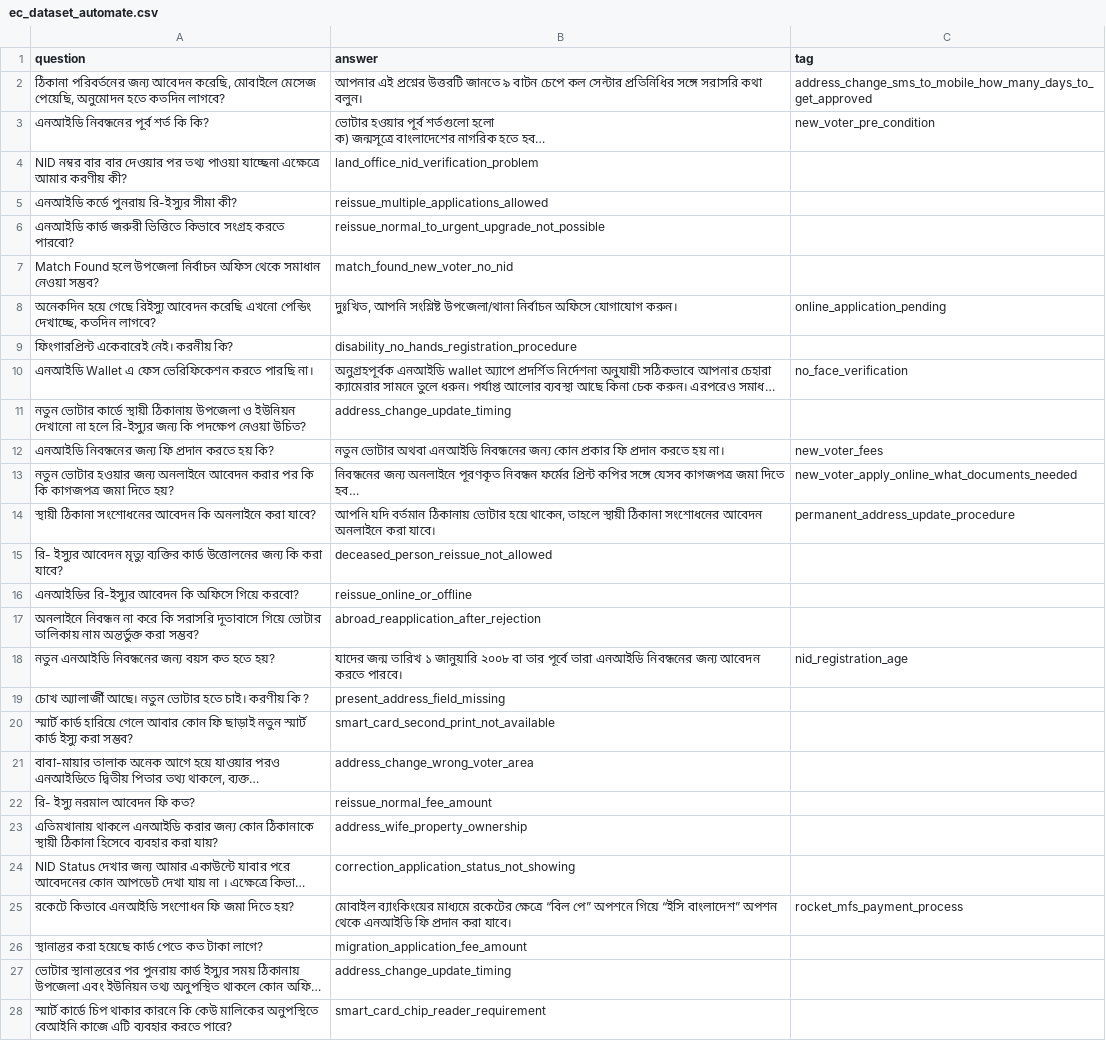
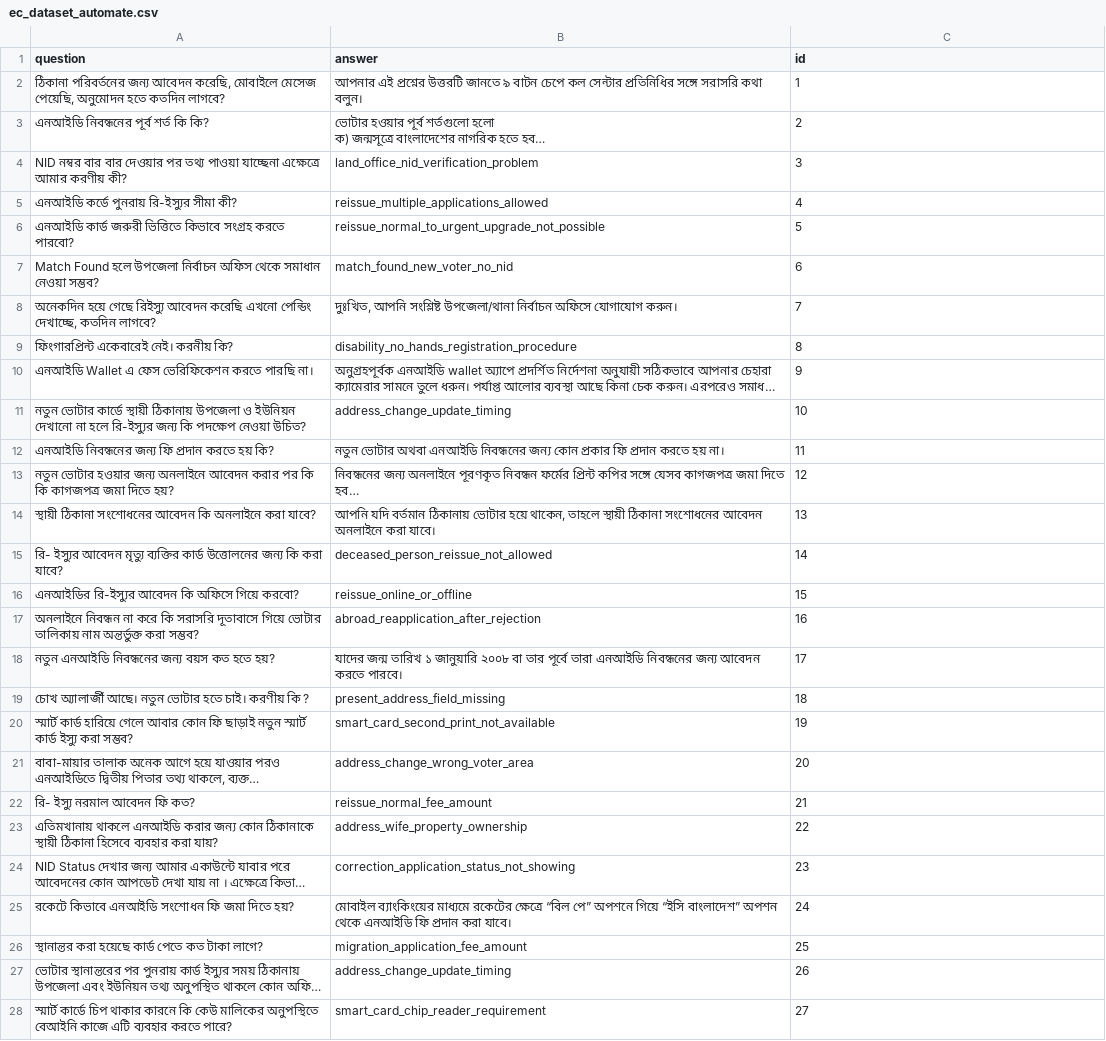
Before and after one commit to Sakib-Sobaha/Automated-Bot-Pipeline, a CSV file: ec_dataset_automate.csv, drawn as a sheet; only a part is shown; long unchanged cells end in …; the diff covers the shown part only; the diff names each change by its address in the sheet, - before the commit and + after, or states it on an @@ line.

```diff
--- a/ec_dataset_automate.csv
+++ b/ec_dataset_automate.csv
-C1: tag
+C1: id
-C2 (id): address_change_sms_to_mobile_how_many_days_to_get_approved
+C2 (id): 1
-C3 (id): new_voter_pre_condition
+C3 (id): 2
-C4 (id): (empty)
+C4 (id): 3
-C5 (id): (empty)
+C5 (id): 4
-C6 (id): (empty)
+C6 (id): 5
-C7 (id): (empty)
+C7 (id): 6
-C8 (id): online_application_pending
+C8 (id): 7
-C9 (id): (empty)
+C9 (id): 8
-C10 (id): no_face_verification
+C10 (id): 9
-C11 (id): (empty)
+C11 (id): 10
-C12 (id): new_voter_fees
+C12 (id): 11
-C13 (id): new_voter_apply_online_what_documents_needed
+C13 (id): 12
-C14 (id): permanent_address_update_procedure
+C14 (id): 13
-C15 (id): (empty)
+C15 (id): 14
-C16 (id): (empty)
+C16 (id): 15
-C17 (id): (empty)
+C17 (id): 16
-C18 (id): nid_registration_age
+C18 (id): 17
-C19 (id): (empty)
+C19 (id): 18
-C20 (id): (empty)
+C20 (id): 19
-C21 (id): (empty)
+C21 (id): 20
-C22 (id): (empty)
+C22 (id): 21
-C23 (id): (empty)
+C23 (id): 22
-C24 (id): (empty)
+C24 (id): 23
-C25 (id): rocket_mfs_payment_process
+C25 (id): 24
-C26 (id): (empty)
+C26 (id): 25
-C27 (id): (empty)
+C27 (id): 26
-C28 (id): (empty)
+C28 (id): 27
```
Also changed, not shown: 23 edited cells elsewhere in this file, 2 other files.
